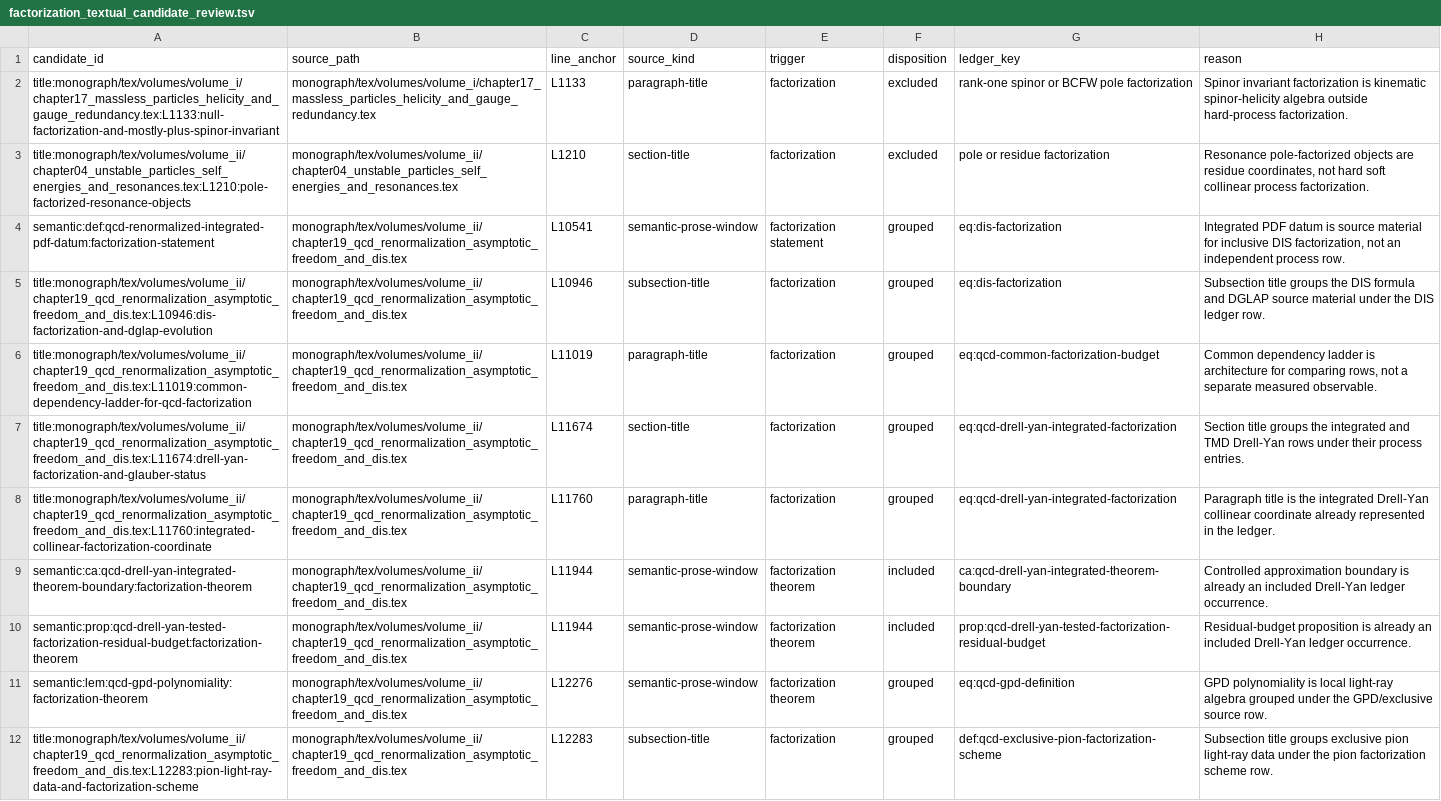
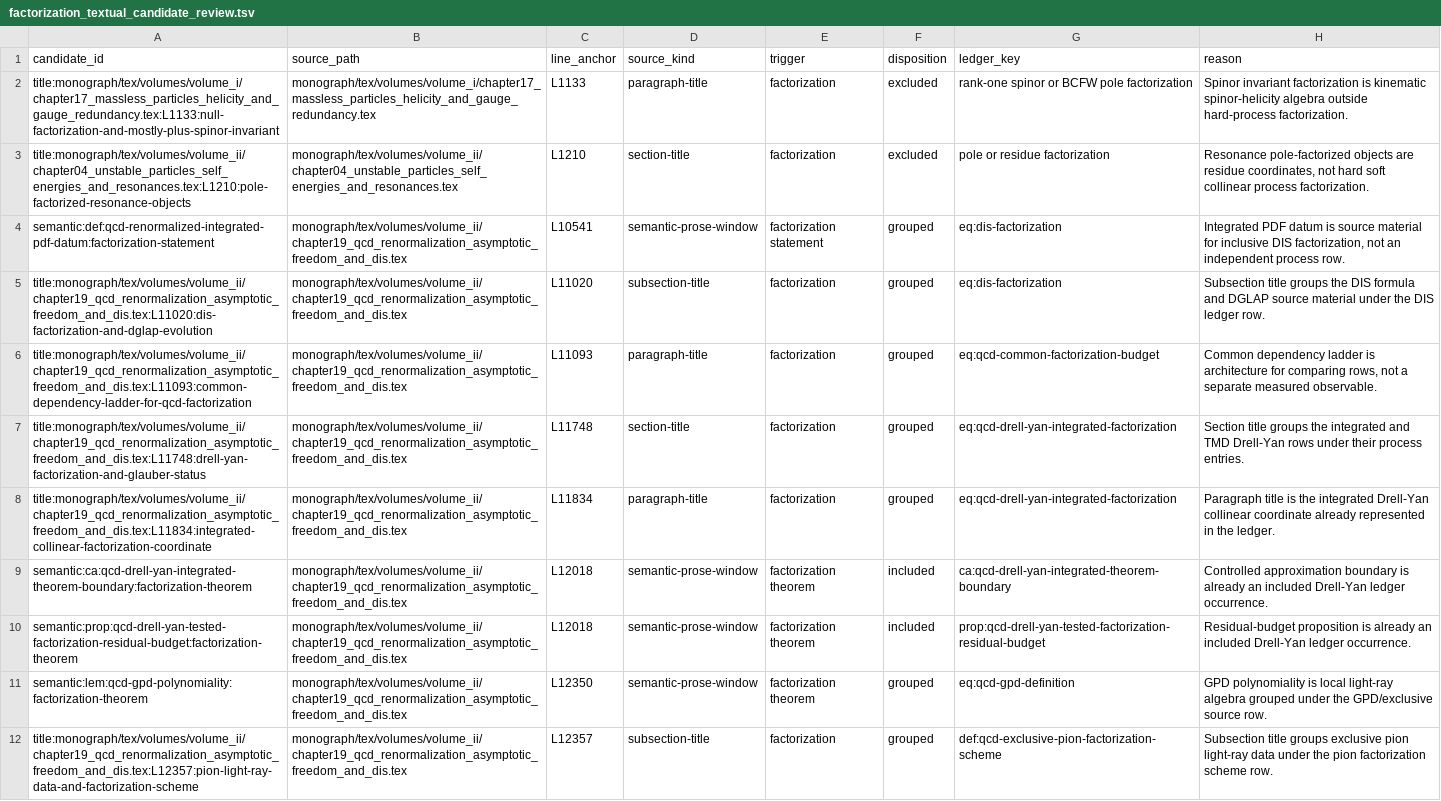
Before and after one commit to arivero/QFTbook, a TSV file: planning/factorization_textual_candidate_review.tsv, drawn as a sheet; only a part is shown; the diff covers the shown part only; the diff names each change by its address in the sheet, - before the commit and + after, or states it on an @@ line.

```diff
--- a/planning/factorization_textual_candidate_review.tsv
+++ b/planning/factorization_textual_candidate_review.tsv
-A5 (candidate_id): title:monograph/tex/volumes/volume_ii/chapter19_qcd_renormalization_asymptotic_freedom_and_dis.tex:L10946:dis-factorization-and-dglap-evolution
+A5 (candidate_id): title:monograph/tex/volumes/volume_ii/chapter19_qcd_renormalization_asymptotic_freedom_and_dis.tex:L11020:dis-factorization-and-dglap-evolution
-C5 (line_anchor): L10946
+C5 (line_anchor): L11020
-A6 (candidate_id): title:monograph/tex/volumes/volume_ii/chapter19_qcd_renormalization_asymptotic_freedom_and_dis.tex:L11019:common-dependency-ladder-for-qcd-factorization
+A6 (candidate_id): title:monograph/tex/volumes/volume_ii/chapter19_qcd_renormalization_asymptotic_freedom_and_dis.tex:L11093:common-dependency-ladder-for-qcd-factorization
-C6 (line_anchor): L11019
+C6 (line_anchor): L11093
-A7 (candidate_id): title:monograph/tex/volumes/volume_ii/chapter19_qcd_renormalization_asymptotic_freedom_and_dis.tex:L11674:drell-yan-factorization-and-glauber-status
+A7 (candidate_id): title:monograph/tex/volumes/volume_ii/chapter19_qcd_renormalization_asymptotic_freedom_and_dis.tex:L11748:drell-yan-factorization-and-glauber-status
-C7 (line_anchor): L11674
+C7 (line_anchor): L11748
-A8 (candidate_id): title:monograph/tex/volumes/volume_ii/chapter19_qcd_renormalization_asymptotic_freedom_and_dis.tex:L11760:integrated-collinear-factorization-coordinate
+A8 (candidate_id): title:monograph/tex/volumes/volume_ii/chapter19_qcd_renormalization_asymptotic_freedom_and_dis.tex:L11834:integrated-collinear-factorization-coordinate
-C8 (line_anchor): L11760
+C8 (line_anchor): L11834
-C9:C10 (line_anchor): L11944
+C9:C10 (line_anchor): L12018
-C11 (line_anchor): L12276
+C11 (line_anchor): L12350
-A12 (candidate_id): title:monograph/tex/volumes/volume_ii/chapter19_qcd_renormalization_asymptotic_freedom_and_dis.tex:L12283:pion-light-ray-data-and-factorization-scheme
+A12 (candidate_id): title:monograph/tex/volumes/volume_ii/chapter19_qcd_renormalization_asymptotic_freedom_and_dis.tex:L12357:pion-light-ray-data-and-factorization-scheme
-C12 (line_anchor): L12283
+C12 (line_anchor): L12357
```
Also changed, not shown: 7 edited cells elsewhere in this file, 6 other files.
